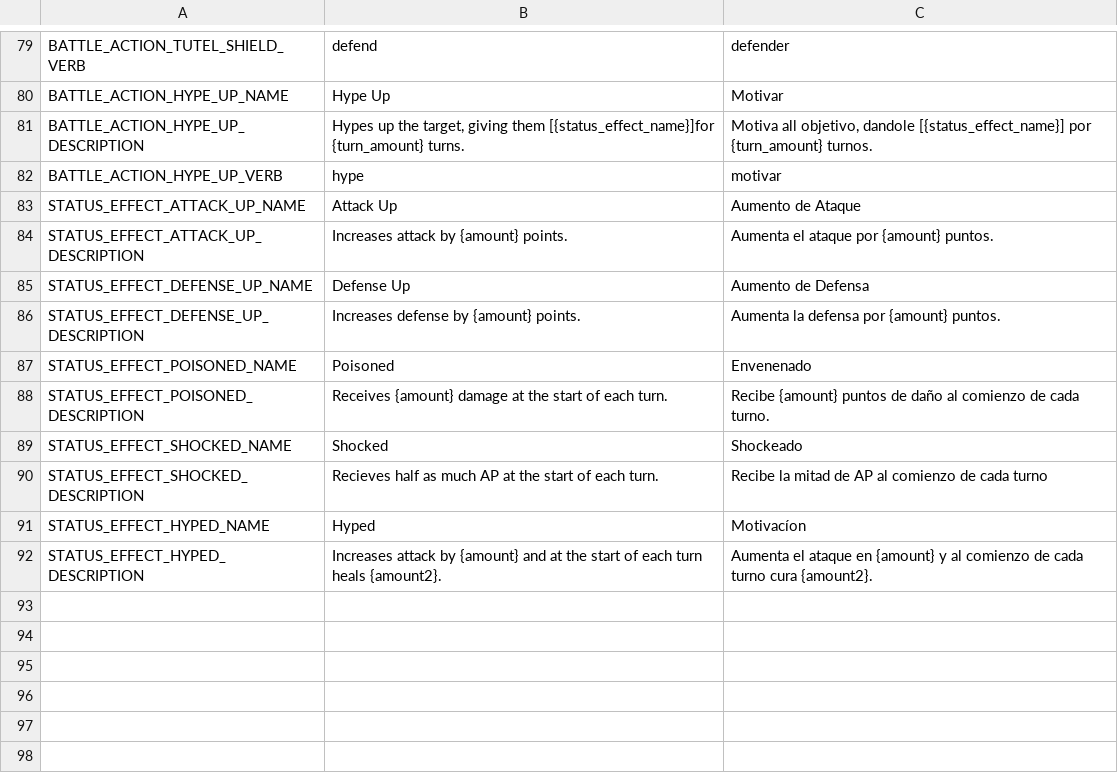
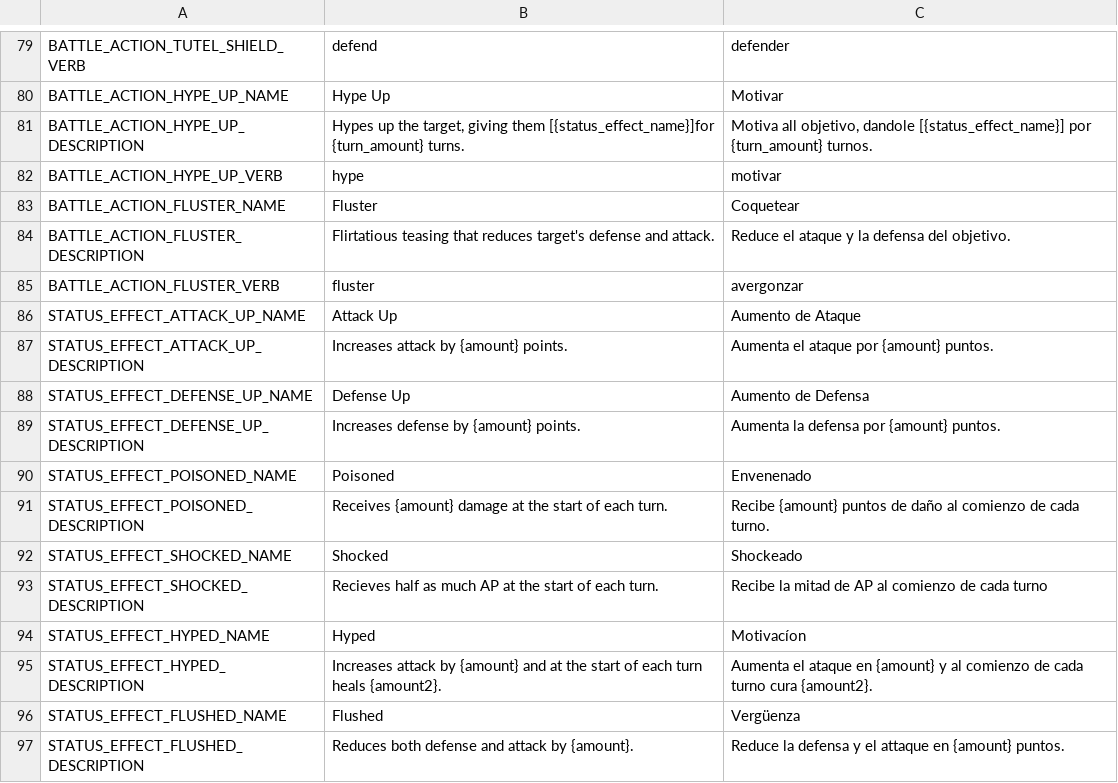
Before and after one commit to FeliciaPino/NeuroWarriors, a CSV file: translations/NeuroverseWarriors_Translations.csv, drawn as a sheet; only a part is shown, gaps mark what is left out.

Commit message:
Added Fluster battle action

```diff
--- a/translations/NeuroverseWarriors_Translations.csv
+++ b/translations/NeuroverseWarriors_Translations.csv
@@ -82,2 +82,5 @@ BATTLE_ACTION_HYPE_UP_DESCRIPTION,"Hypes up the target, giving them [{status_eff
 BATTLE_ACTION_HYPE_UP_VERB,hype,motivar
+BATTLE_ACTION_FLUSTER_NAME,Fluster,Coquetear
+BATTLE_ACTION_FLUSTER_DESCRIPTION,Flirtatious teasing that reduces target's defense and attack.,Reduce el ataque y la defensa del objetivo.
+BATTLE_ACTION_FLUSTER_VERB,fluster,avergonzar
 STATUS_EFFECT_ATTACK_UP_NAME,Attack Up,Aumento de Ataque
@@ -92 +95,3 @@ STATUS_EFFECT_HYPED_NAME,Hyped,Motivacíon
 STATUS_EFFECT_HYPED_DESCRIPTION,Increases attack by {amount} and at the start of each turn heals {amount2}.,Aumenta el ataque en {amount} y al comienzo de cada turno cura {amount2}.
+STATUS_EFFECT_FLUSHED_NAME,Flushed,Vergüenza
+STATUS_EFFECT_FLUSHED_DESCRIPTION,Reduces both defense and attack by {amount}.,Reduce la defensa y el attaque en {amount} puntos.
```
Also changed, not shown: 12 other files.
